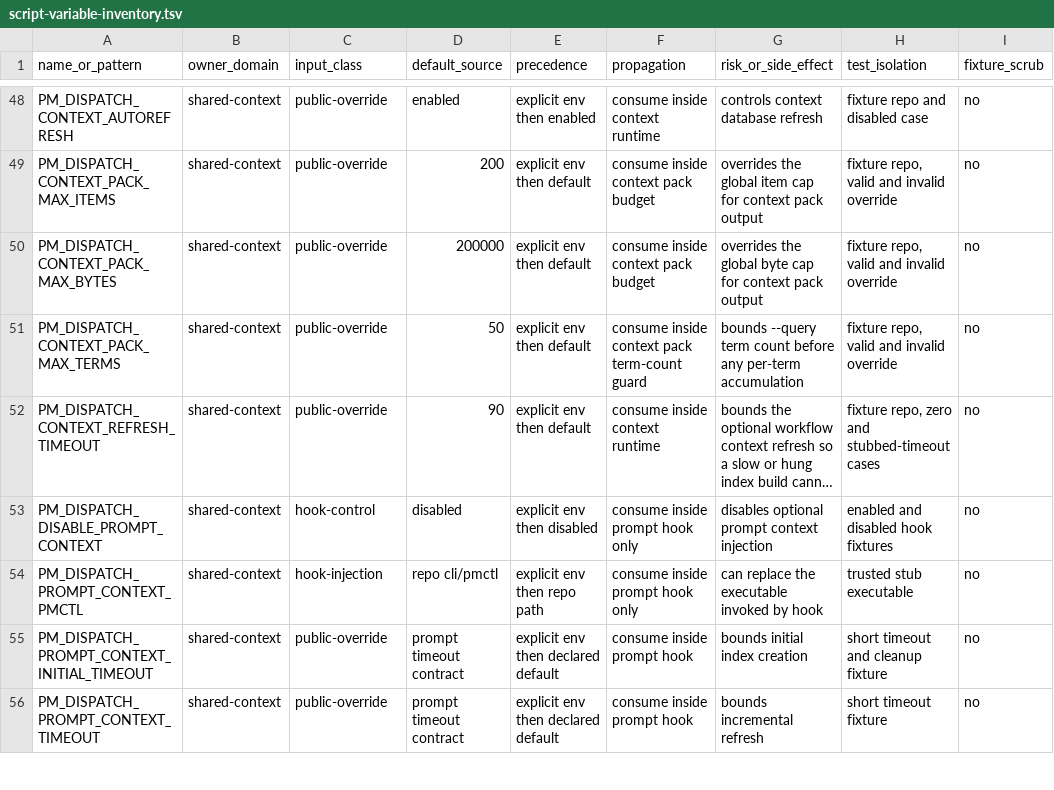
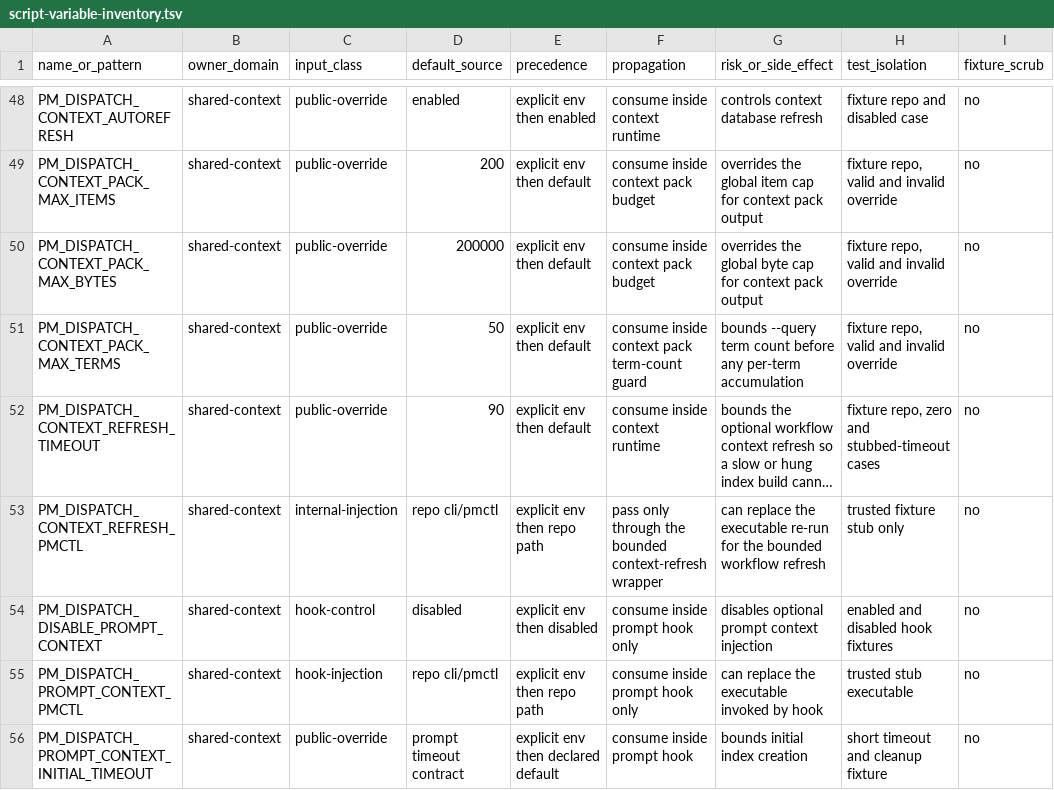
Before and after one commit to screenleon/pm-dispatch, a TSV file: docs/architecture/script-variable-inventory.tsv, drawn as a sheet; only a part is shown, gaps mark what is left out; the shorter side is filled out with more unchanged rows; long unchanged cells end in …; the diff names each change by its address in the sheet, - before the commit and + after, or states it on an @@ line.

```diff
--- a/docs/architecture/script-variable-inventory.tsv
+++ b/docs/architecture/script-variable-inventory.tsv
+row 53: PM_DISPATCH_CONTEXT_REFRESH_PMCTL | shared-context | internal-injection | repo cli/pmctl | explicit env then repo path | pass only through the bounded context-refresh wrapper | can replace the executable re-run for the bounded workflow refresh | trusted fixture stub only | no
```
Also changed, not shown: docs/architecture/script-variable-consumers.tsv, 2 other files.
